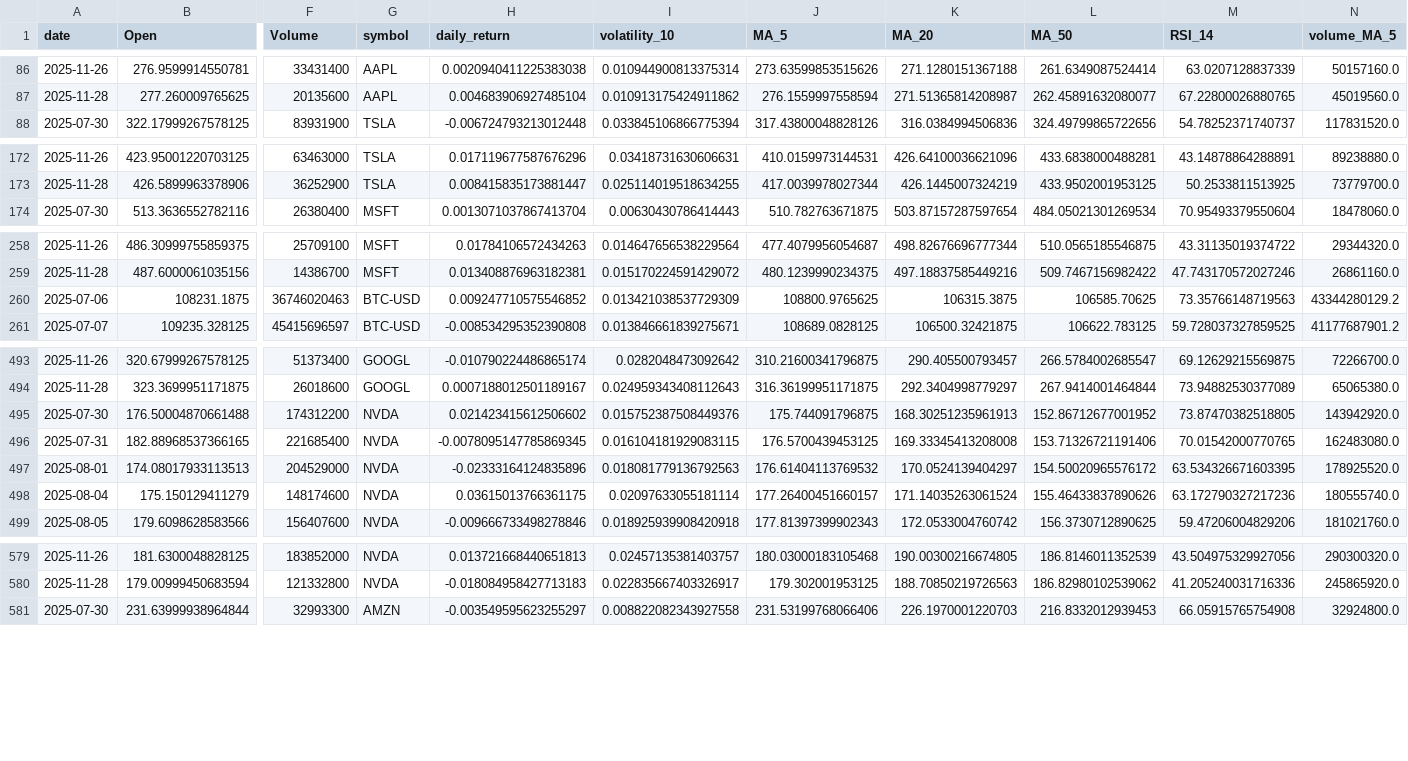
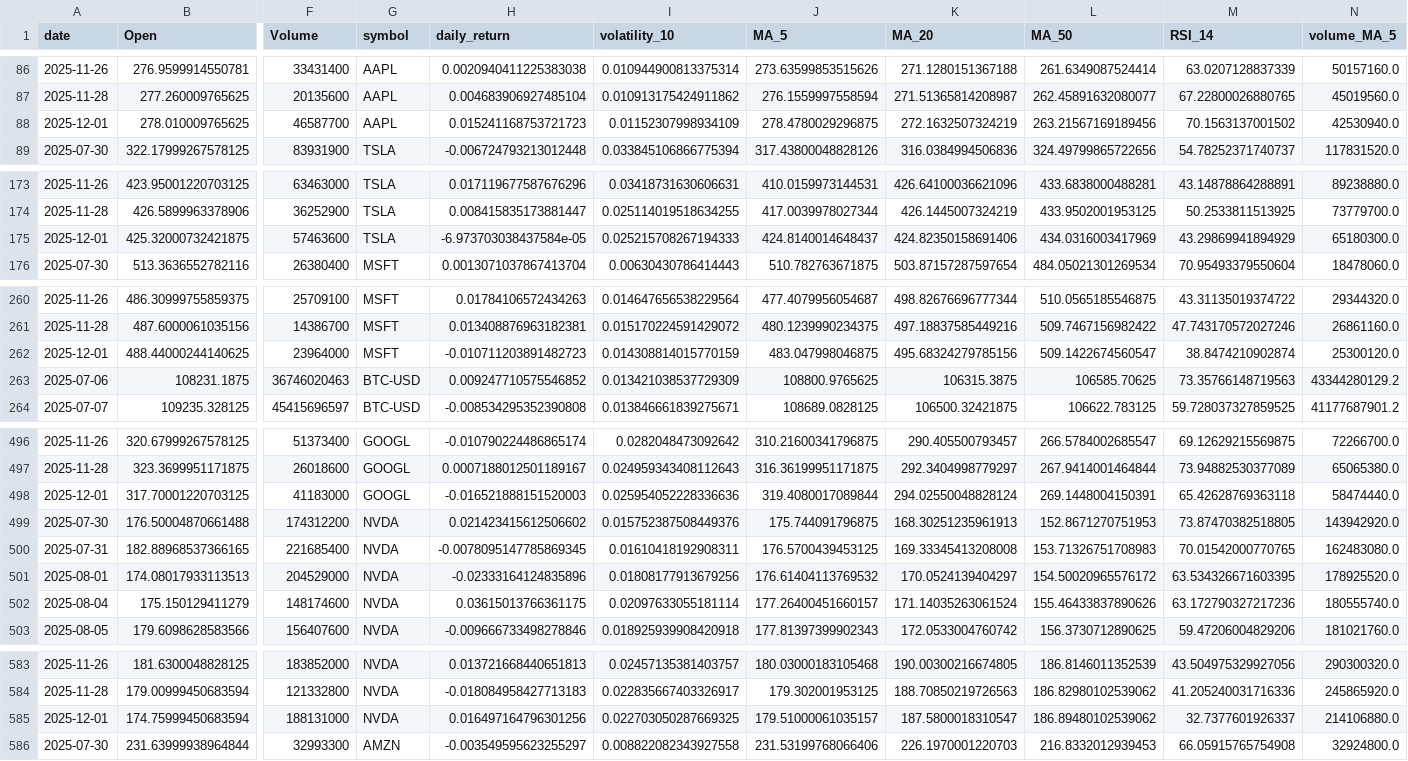
Before and after one commit to adam-hassen/stock-auto-update, a CSV file: data/ALL_FEATURES.csv, drawn as a sheet; only a part is shown, gaps mark what is left out; addresses are those after the commit; rows hold the shown columns only; the diff covers the shown part only; the diff names each change by its address in the sheet, - before the commit and + after, or states it on an @@ line.

```diff
--- a/data/ALL_FEATURES.csv
+++ b/data/ALL_FEATURES.csv
+row 88: 2025-12-01 | 278.010009765625 | 46587700 | AAPL | 0.015241168753721723 | 0.01152307998934109 | 278.4780029296875 | 272.1632507324219 | 263.21567169189456 | 70.1563137001502 | 42530940.0
+row 175: 2025-12-01 | 425.32000732421875 | 57463600 | TSLA | -6.973703038437584e-05 | 0.025215708267194333 | 424.8140014648437 | 424.82350158691406 | 434.0316003417969 | 43.29869941894929 | 65180300.0
+row 262: 2025-12-01 | 488.44000244140625 | 23964000 | MSFT | -0.010711203891482723 | 0.014308814015770159 | 483.047998046875 | 495.68324279785156 | 509.1422674560547 | 38.8474210902874 | 25300120.0
+row 498: 2025-12-01 | 317.70001220703125 | 41183000 | GOOGL | -0.016521888151520003 | 0.025954052228336636 | 319.4080017089844 | 294.02550048828124 | 269.1448004150391 | 65.42628769363118 | 58474440.0
-L499 (MA_50): 152.86712677001952
+L499 (MA_50): 152.8671270751953
-I500 (volatility_10): 0.016104181929083115
+I500 (volatility_10): 0.01610418192908311
-L500 (MA_50): 153.71326721191406
+L500 (MA_50): 153.71326751708983
-I501 (volatility_10): 0.018081779136792563
+I501 (volatility_10): 0.01808177913679256
+row 585: 2025-12-01 | 174.75999450683594 | 188131000 | NVDA | 0.016497164796301256 | 0.022703050287669325 | 179.51000061035157 | 187.5800018310547 | 186.89480102539062 | 32.7377601926337 | 214106880.0
```
Also changed, not shown: 2 added rows and 1 edited cell elsewhere in this file, data/GOOGL.csv, data/META.csv, 10 other files.
